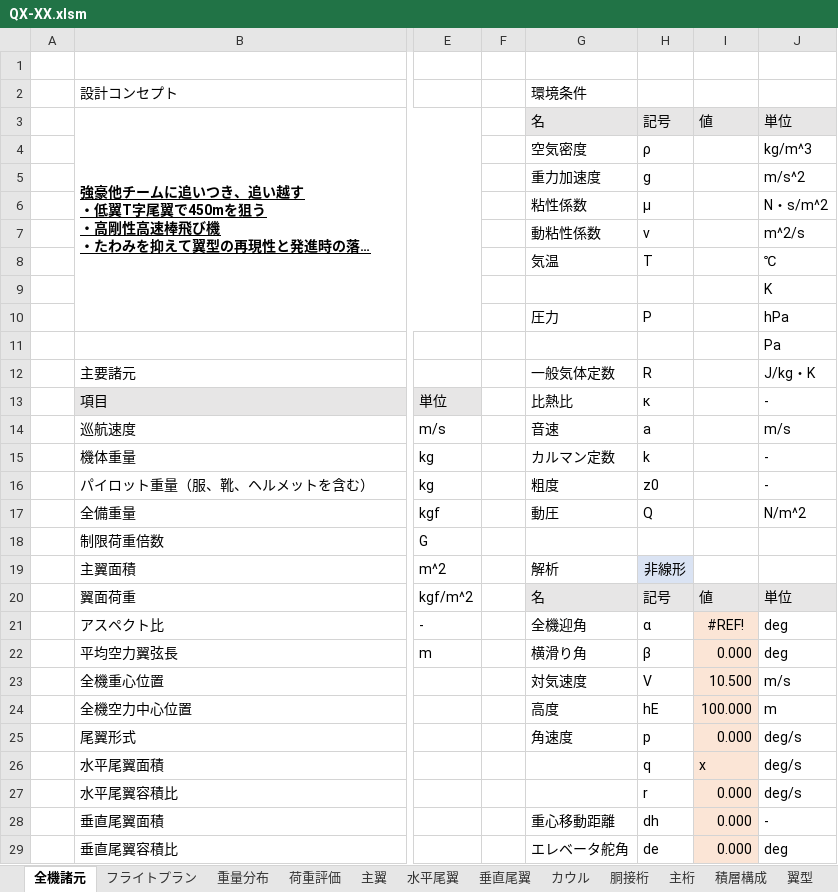
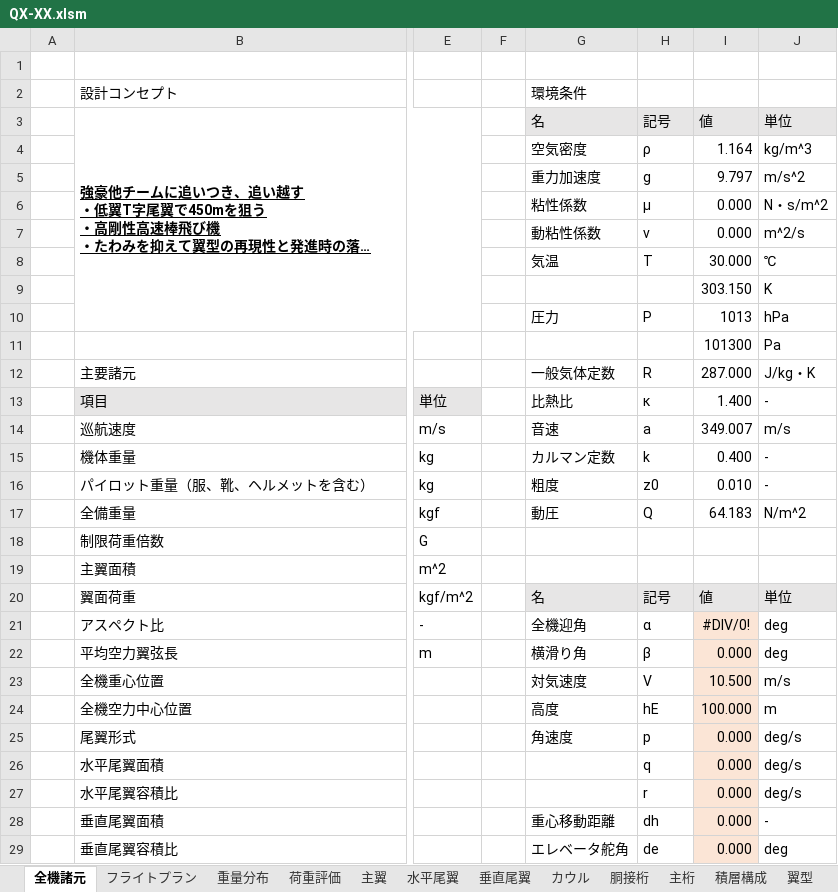
Before and after one commit to mr-haya/QX-design, an Excel workbook: QX-XX.xlsm, sheet 全機諸元, drawn as a sheet; only a part is shown, gaps mark what is left out; long unchanged cells end in …; values as stored, in another font and other column widths than the file's, no borders; charts and pictures not drawn; the diff names each change by its address in the sheet, - before the commit and + after, or states it on an @@ line.

```diff
--- a/QX-XX.xlsm (sheet 全機諸元)
+++ b/QX-XX.xlsm (sheet 全機諸元)
-I4: (empty)
+I4: 1.164
-I5: (empty)
+I5: 9.797
-I6:I7: (empty)
+I6:I7: 0.000
-I8: (empty)
+I8: 30.000
-I9: (empty)
+I9: 303.150
-I10: (empty)
+I10: 1013
-I11: (empty)
+I11: 101300
-I12: (empty)
+I12: 287.000
-I13: (empty)
+I13: 1.400
-I14: (empty)
+I14: 349.007
-I15: (empty)
+I15: 0.400
-I16: (empty)
+I16: 0.010
-I17: (empty)
+I17: 64.183
-G19: 解析
+G19: (empty)
-H19: 非線形
+H19: (empty)
-H19 fill: #DAE3F3
+H19 fill: none
-I21: #REF!
+I21: #DIV/0!
-I26: x
+I26: 0.000
```
Also changed, not shown: sheet 主桁, formulas that keep their value, charts or pictures, 5 other files.
